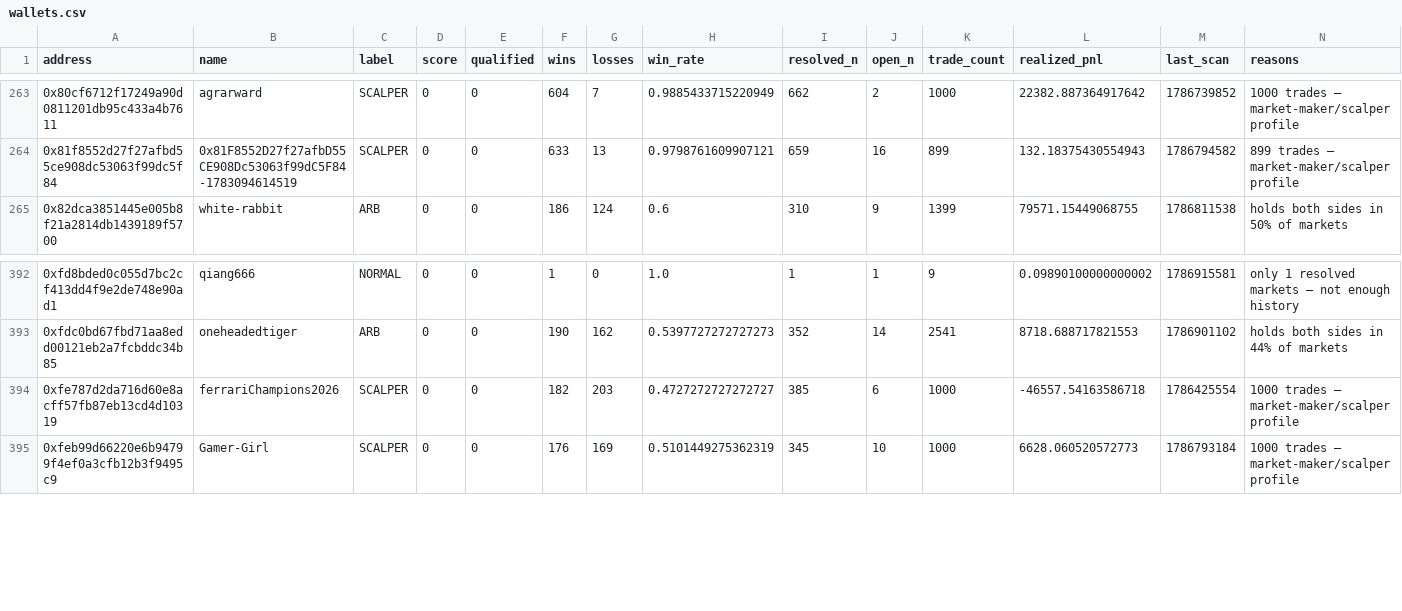
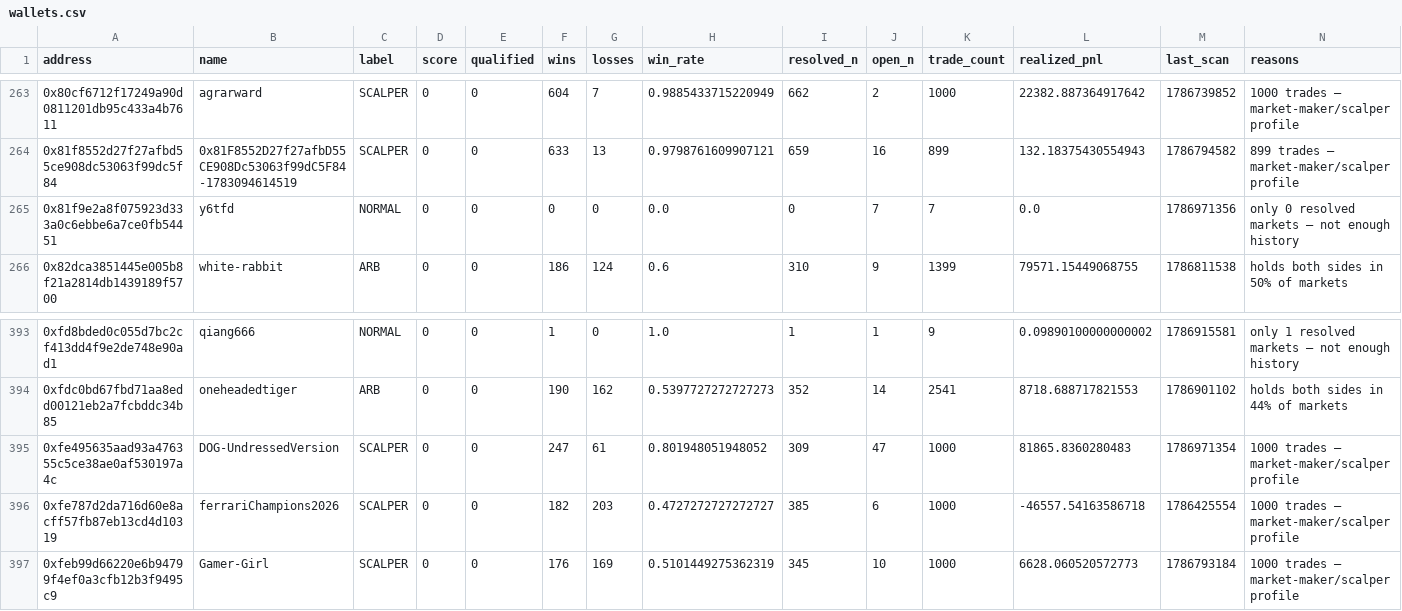
Before and after one commit to sophie-nguyenthuthuy/polycopy, a CSV file: data/wallets.csv, drawn as a sheet; only a part is shown, gaps mark what is left out.

```diff
--- a/data/wallets.csv
+++ b/data/wallets.csv
@@ -264,2 +264,3 @@ address,name,label,score,qualified,wins,losses,win_rate,resolved_n,open_n,trade_
 0x81f8552d27f27afbd55ce908dc53063f99dc5f84,0x81F8552D27f27afbD55CE908Dc53063f99dC5F84-1783094614519,SCALPER,0,0,633,13,0.9798761609907121,659,16,899,132.18375430554943,1786794582,899 trades — market-maker/scalper profile
+0x81f9e2a8f075923d333a0c6ebbe6a7ce0fb54451,y6tfd,NORMAL,0,0,0,0,0.0,0,7,7,0.0,1786971356,only 0 resolved markets — not enough history
 0x82dca3851445e005b8f21a2814db1439189f5700,white-rabbit,ARB,0,0,186,124,0.6,310,9,1399,79571.15449068755,1786811538,holds both sides in 50% of markets
@@ -393,2 +394,3 @@ address,name,label,score,qualified,wins,losses,win_rate,resolved_n,open_n,trade_
 0xfdc0bd67fbd71aa8edd00121eb2a7fcbddc34b85,oneheadedtiger,ARB,0,0,190,162,0.5397727272727273,352,14,2541,8718.688717821553,1786901102,holds both sides in 44% of markets
+0xfe495635aad93a476355c5ce38ae0af530197a4c,DOG-UndressedVersion,SCALPER,0,0,247,61,0.801948051948052,309,47,1000,81865.8360280483,1786971354,1000 trades — market-maker/scalper profile
 0xfe787d2da716d60e8acff57fb87eb13cd4d10319,ferrariChampions2026,SCALPER,0,0,182,203,0.4727272727272727,385,6,1000,-46557.54163586718,1786425554,1000 trades — market-maker/scalper profile
```
Also changed, not shown: data/fills.csv, 2 other files.
